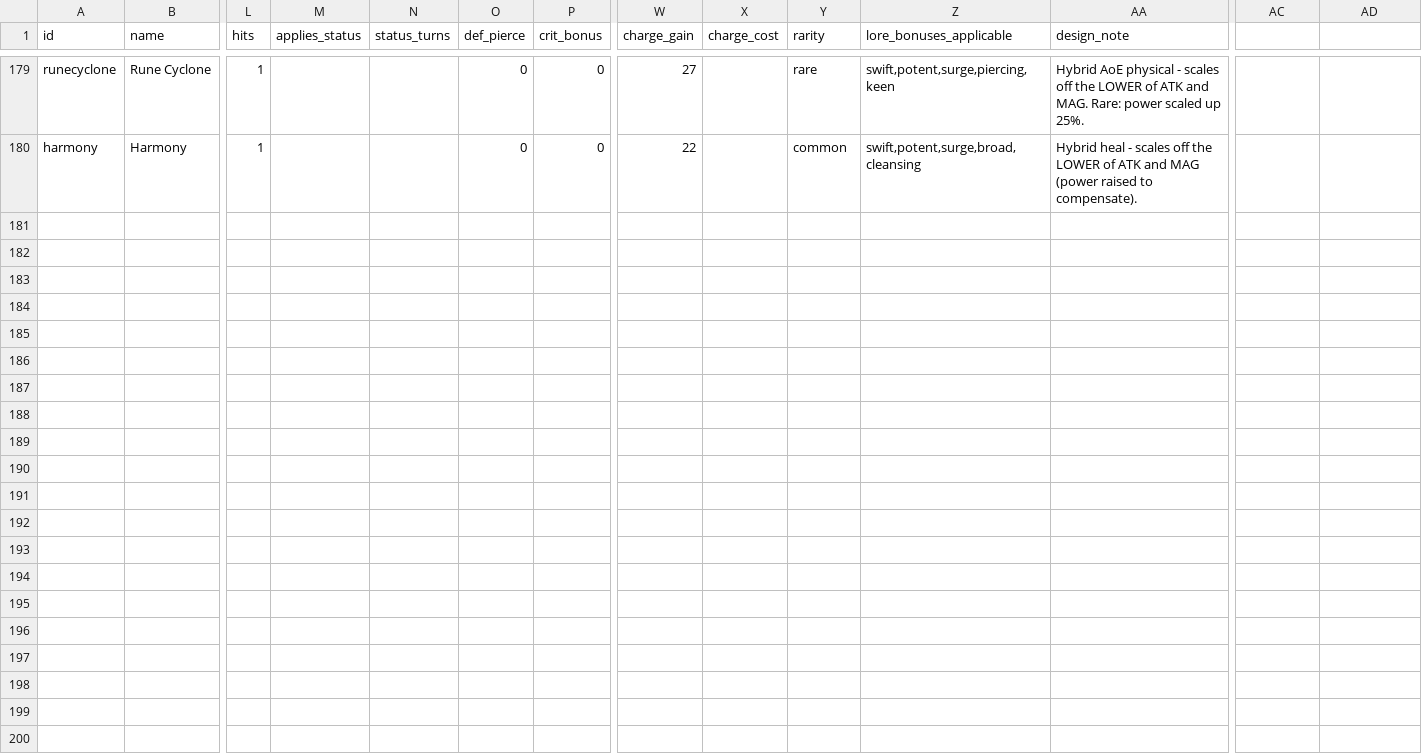
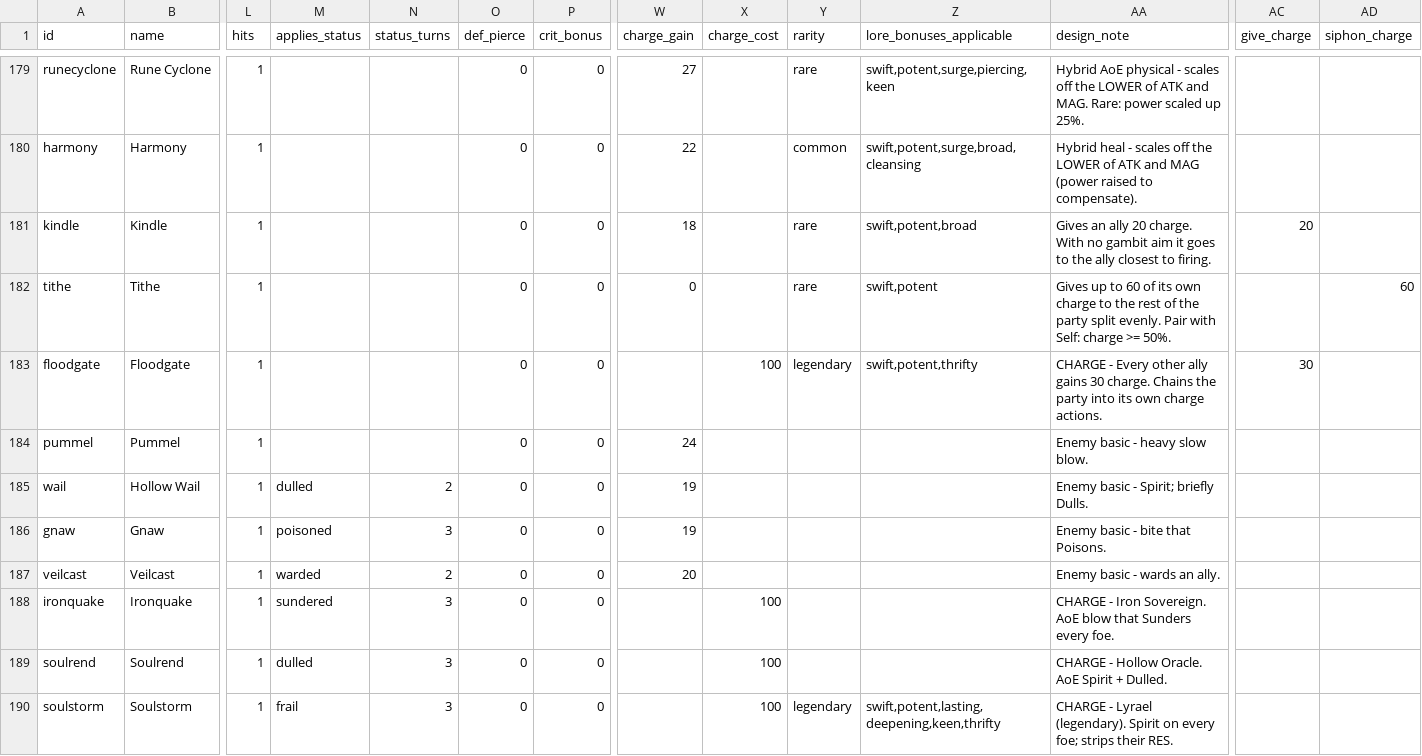
Before and after one commit to Betrome/Farroad, a CSV file: farroadactions.csv, drawn as a sheet; only a part is shown, gaps mark what is left out; rows hold the shown columns only; the diff names each change by its address in the sheet, - before the commit and + after, or states it on an @@ line.

```diff
--- a/farroadactions.csv
+++ b/farroadactions.csv
-AC1: (empty)
+AC1: give_charge
-AD1: (empty)
+AD1: siphon_charge
+row 181: kindle | Kindle | 1 |  |  | 0 | 0 | 18 |  | rare | swift,potent,broad | Gives an ally 20 charge. With no gambit aim it goes to the ally closest to firing. | 20
+row 182: tithe | Tithe | 1 |  |  | 0 | 0 | 0 |  | rare | swift,potent | Gives up to 60 of its own charge to the rest of the party split evenly. Pair with Self: charge >= 50%. |  | 60
+row 183: floodgate | Floodgate | 1 |  |  | 0 | 0 |  | 100 | legendary | swift,potent,thrifty | CHARGE - Every other ally gains 30 charge. Chains the party into its own charge actions. | 30
+row 184: pummel | Pummel | 1 |  |  | 0 | 0 | 24 |  |  |  | Enemy basic - heavy slow blow.
+row 185: wail | Hollow Wail | 1 | dulled | 2 | 0 | 0 | 19 |  |  |  | Enemy basic - Spirit; briefly Dulls.
+row 186: gnaw | Gnaw | 1 | poisoned | 3 | 0 | 0 | 19 |  |  |  | Enemy basic - bite that Poisons.
+row 187: veilcast | Veilcast | 1 | warded | 2 | 0 | 0 | 20 |  |  |  | Enemy basic - wards an ally.
+row 188: ironquake | Ironquake | 1 | sundered | 3 | 0 | 0 |  | 100 |  |  | CHARGE - Iron Sovereign. AoE blow that Sunders every foe.
+row 189: soulrend | Soulrend | 1 | dulled | 3 | 0 | 0 |  | 100 |  |  | CHARGE - Hollow Oracle. AoE Spirit + Dulled.
+row 190: soulstorm | Soulstorm | 1 | frail | 3 | 0 | 0 |  | 100 | legendary | swift,potent,lasting,deepening,keen,thrifty | CHARGE - Lyrael (legendary). Spirit on every foe; strips their RES.
```
Also changed, not shown: farroadenemies.csv, farroadquests.csv, 23 other files.
